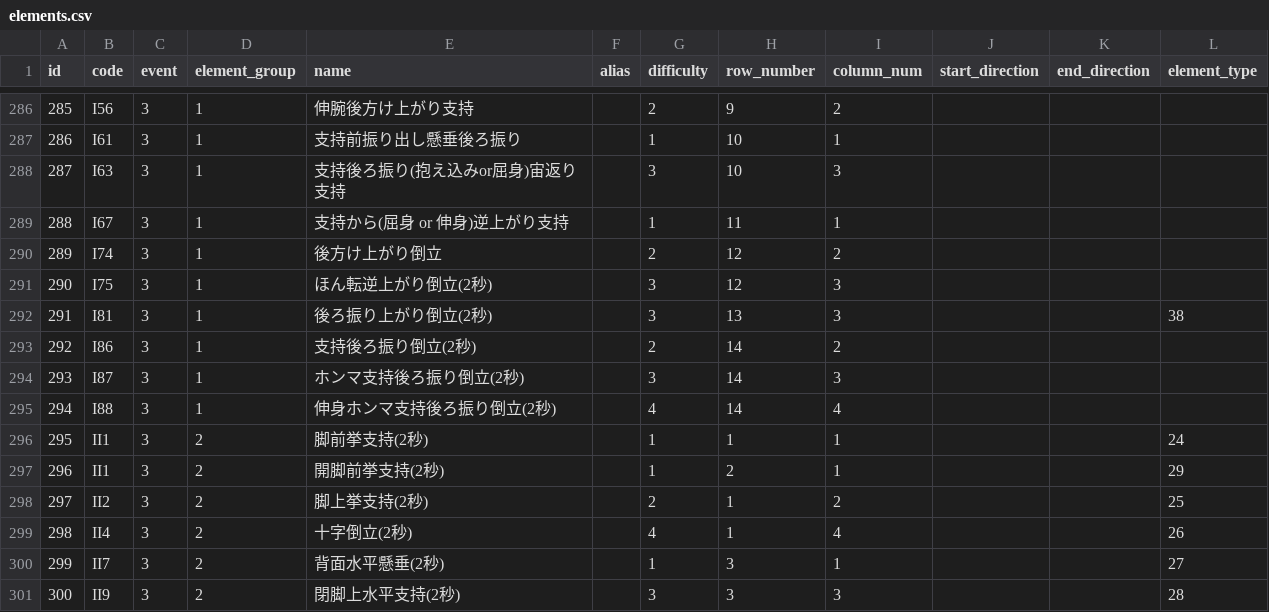
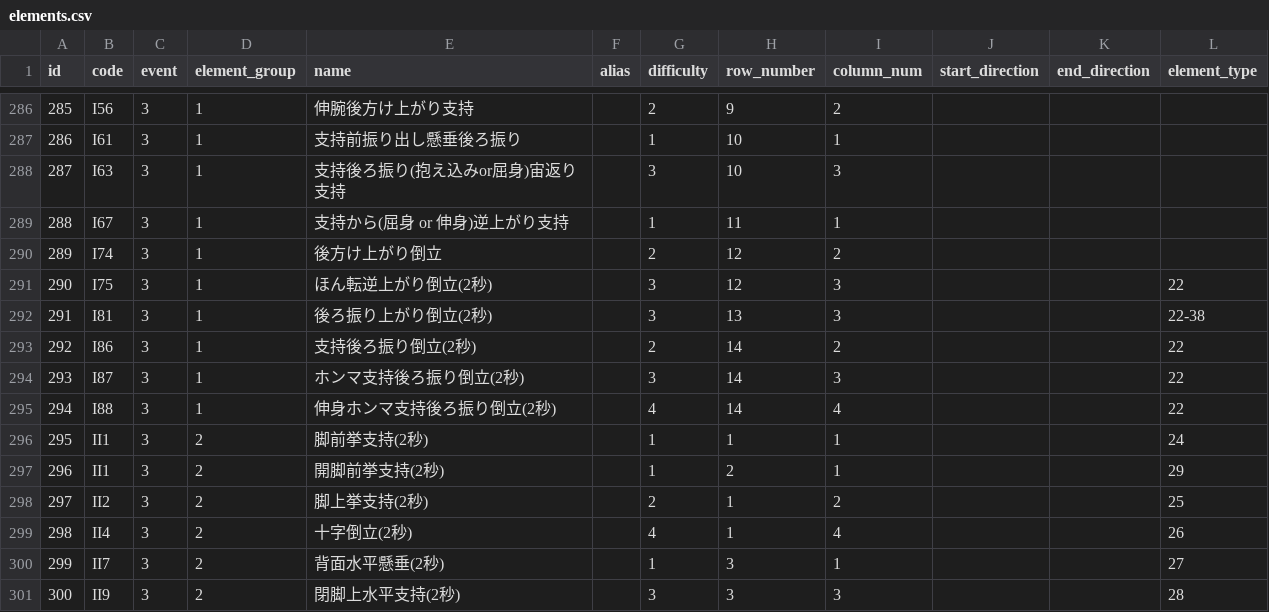
Before and after one commit to jun-1010/gymcal, a CSV file: backend/storage/app/elements.csv, drawn as a sheet; only a part is shown, gaps mark what is left out.

```diff
--- a/backend/storage/app/elements.csv
+++ b/backend/storage/app/elements.csv
@@ -290,7 +290,7 @@ id,code,event,element_group,name,alias,difficulty,row_number,column_num,start_di
 289,I74,3,1,後方け上がり倒立,,2,12,2,,,
-290,I75,3,1,ほん転逆上がり倒立(2秒),,3,12,3,,,
-291,I81,3,1,後ろ振り上がり倒立(2秒),,3,13,3,,,38
-292,I86,3,1,支持後ろ振り倒立(2秒),,2,14,2,,,
-293,I87,3,1,ホンマ支持後ろ振り倒立(2秒),,3,14,3,,,
-294,I88,3,1,伸身ホンマ支持後ろ振り倒立(2秒),,4,14,4,,,
+290,I75,3,1,ほん転逆上がり倒立(2秒),,3,12,3,,,22
+291,I81,3,1,後ろ振り上がり倒立(2秒),,3,13,3,,,22-38
+292,I86,3,1,支持後ろ振り倒立(2秒),,2,14,2,,,22
+293,I87,3,1,ホンマ支持後ろ振り倒立(2秒),,3,14,3,,,22
+294,I88,3,1,伸身ホンマ支持後ろ振り倒立(2秒),,4,14,4,,,22
 295,II1,3,2,脚前挙支持(2秒),,1,1,1,,,24
```
Also changed, not shown: 8 other files.
